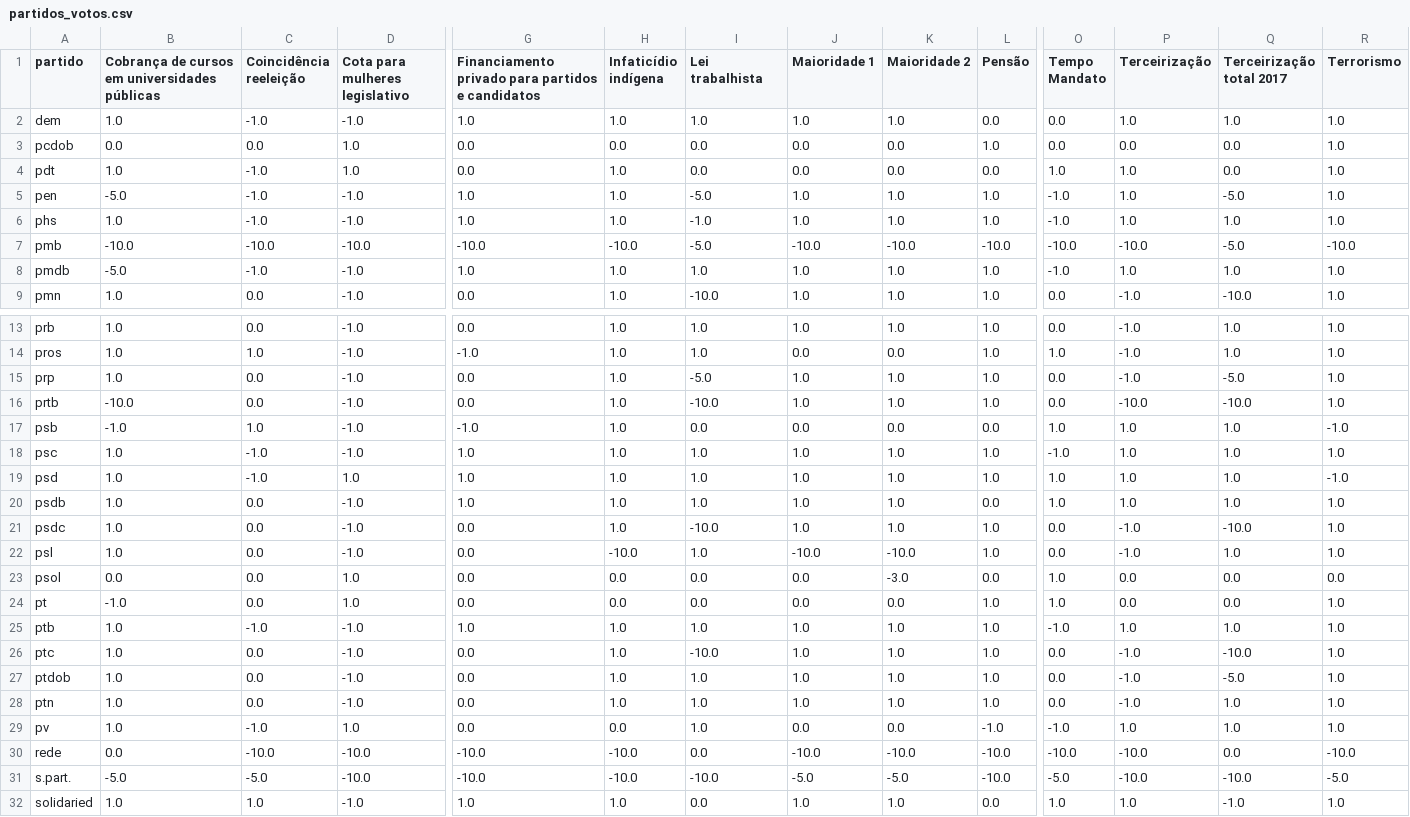
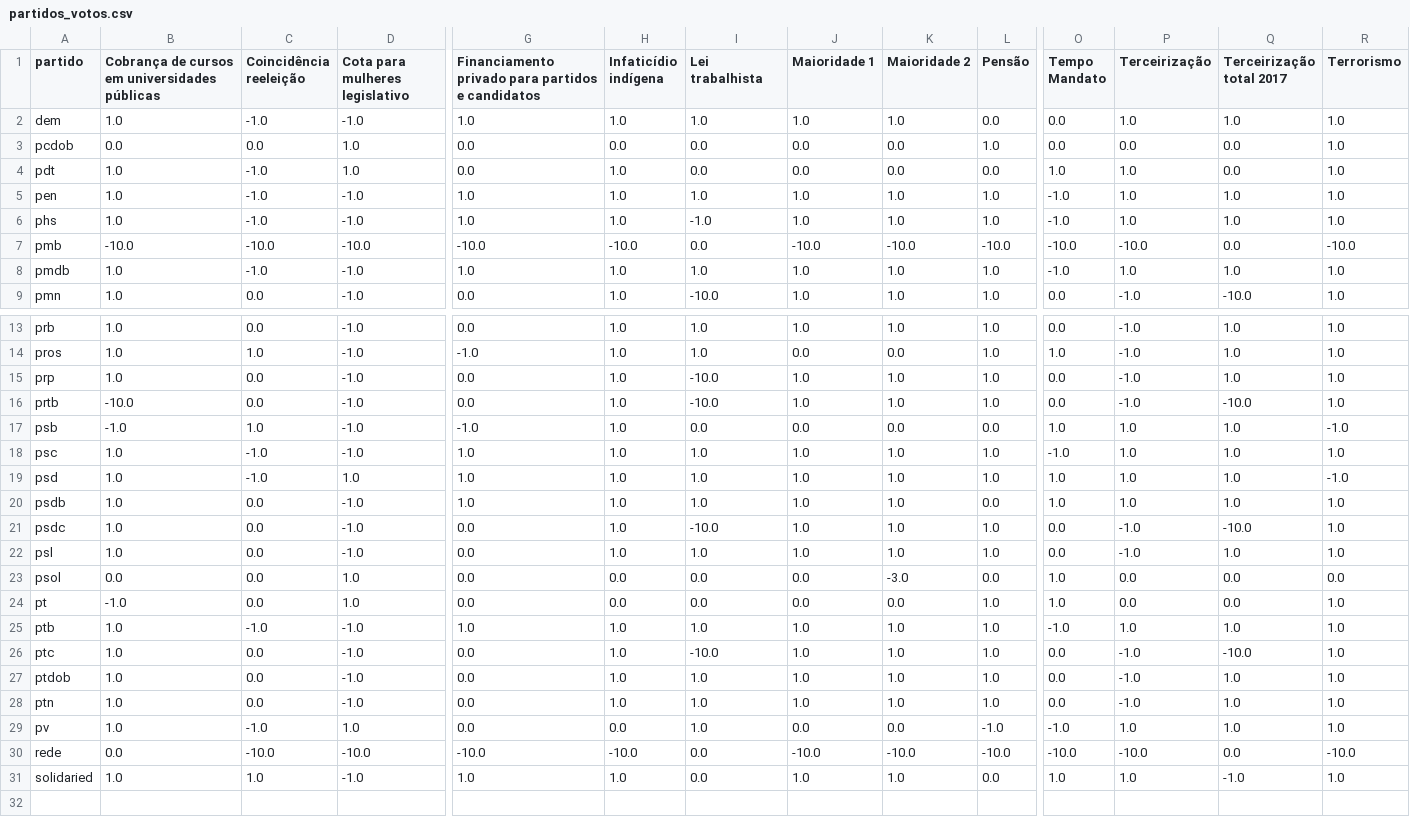
Before and after one commit to nazareno/houseofcunha, a CSV file: votacoes_selecionadas/partidos_votos.csv, drawn as a sheet; only a part is shown, gaps mark what is left out; rows hold the shown columns only; the diff names each change by its address in the sheet, - before the commit and + after, or states it on an @@ line.

```diff
--- a/votacoes_selecionadas/partidos_votos.csv
+++ b/votacoes_selecionadas/partidos_votos.csv
-B5: -5.0
+B5: 1.0
-I5 (Lei trabalhista): -5.0
+I5 (Lei trabalhista): 1.0
-Q5 (Terceirização total 2017): -5.0
+Q5 (Terceirização total 2017): 1.0
-I7 (Lei trabalhista): -5.0
+I7 (Lei trabalhista): 0.0
-Q7 (Terceirização total 2017): -5.0
+Q7 (Terceirização total 2017): 0.0
-B8: -5.0
+B8: 1.0
-I15 (Lei trabalhista): -5.0
+I15 (Lei trabalhista): -10.0
-Q15 (Terceirização total 2017): -5.0
+Q15 (Terceirização total 2017): 1.0
-P16 (Terceirização): -10.0
+P16 (Terceirização): -1.0
-H22 (Infaticídio indígena): -10.0
+H22 (Infaticídio indígena): 1.0
-J22 (Maioridade 1): -10.0
+J22 (Maioridade 1): 1.0
-K22 (Maioridade 2): -10.0
+K22 (Maioridade 2): 1.0
-Q27 (Terceirização total 2017): -5.0
+Q27 (Terceirização total 2017): 1.0
-row 31: s.part. | -5.0 | -5.0 | -10.0 | -10.0 | -10.0 | -10.0 | -5.0 | -5.0 | -10.0 | -5.0 | -10.0 | -10.0 | -5.0
```
Also changed, not shown: votacoes_selecionadas/deputados.csv, votacoes_selecionadas/deputados_votos_total.csv, 13 other files.
